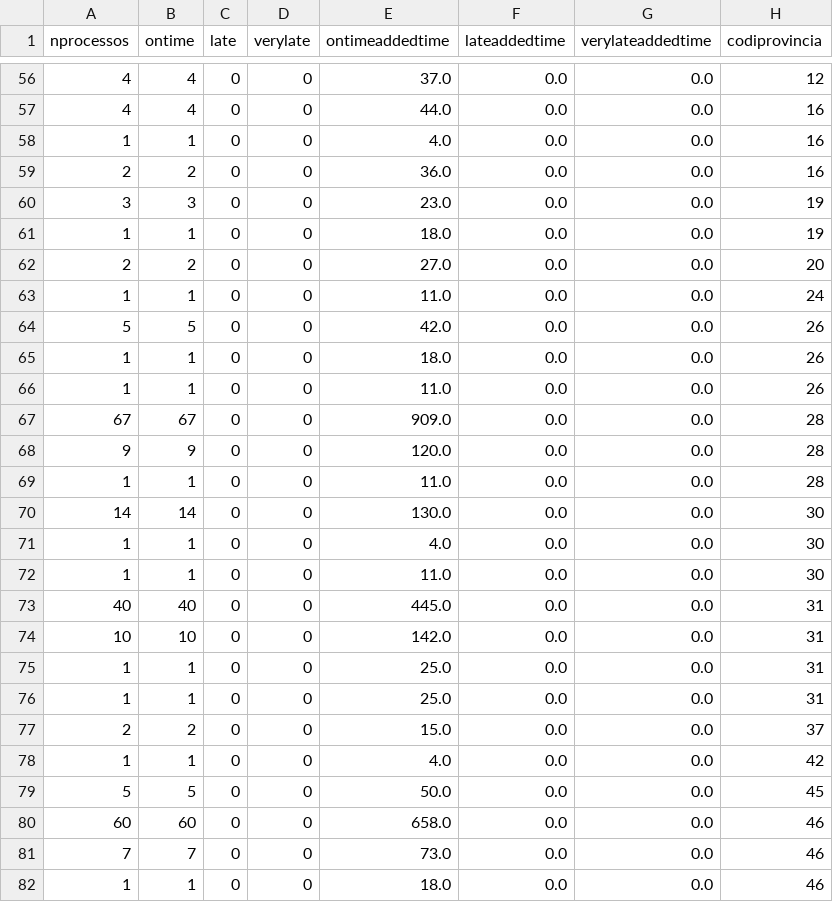
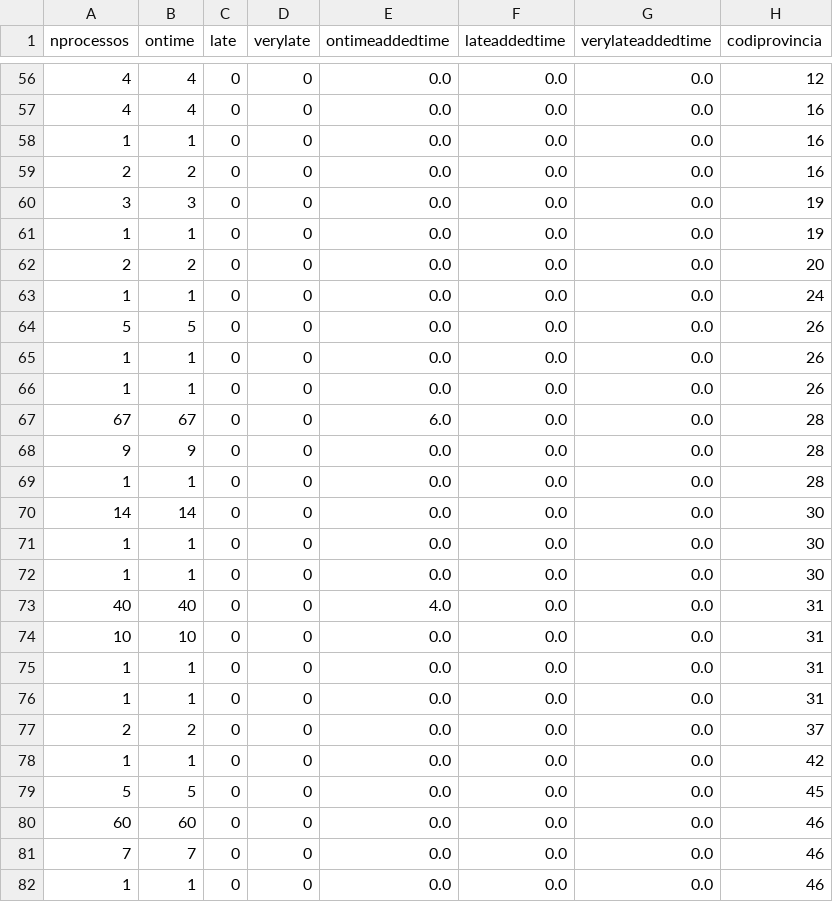
Before and after one commit to Som-Energia/informe-ocsum, a CSV file: b2bdata/acceptedRequests-2014-02-01-expected.csv, drawn as a sheet; only a part is shown, gaps mark what is left out; the diff covers the shown part only; the diff names each change by its address in the sheet, - before the commit and + after, or states it on an @@ line.

```diff
--- a/b2bdata/acceptedRequests-2014-02-01-expected.csv
+++ b/b2bdata/acceptedRequests-2014-02-01-expected.csv
-E56 (ontimeaddedtime): 37.0
+E56 (ontimeaddedtime): 0.0
-E57 (ontimeaddedtime): 44.0
+E57 (ontimeaddedtime): 0.0
-E58 (ontimeaddedtime): 4.0
+E58 (ontimeaddedtime): 0.0
-E59 (ontimeaddedtime): 36.0
+E59 (ontimeaddedtime): 0.0
-E60 (ontimeaddedtime): 23.0
+E60 (ontimeaddedtime): 0.0
-E61 (ontimeaddedtime): 18.0
+E61 (ontimeaddedtime): 0.0
-E62 (ontimeaddedtime): 27.0
+E62 (ontimeaddedtime): 0.0
-E63 (ontimeaddedtime): 11.0
+E63 (ontimeaddedtime): 0.0
-E64 (ontimeaddedtime): 42.0
+E64 (ontimeaddedtime): 0.0
-E65 (ontimeaddedtime): 18.0
+E65 (ontimeaddedtime): 0.0
-E66 (ontimeaddedtime): 11.0
+E66 (ontimeaddedtime): 0.0
-E67 (ontimeaddedtime): 909.0
+E67 (ontimeaddedtime): 6.0
-E68 (ontimeaddedtime): 120.0
+E68 (ontimeaddedtime): 0.0
-E69 (ontimeaddedtime): 11.0
+E69 (ontimeaddedtime): 0.0
-E70 (ontimeaddedtime): 130.0
+E70 (ontimeaddedtime): 0.0
-E71 (ontimeaddedtime): 4.0
+E71 (ontimeaddedtime): 0.0
-E72 (ontimeaddedtime): 11.0
+E72 (ontimeaddedtime): 0.0
-E73 (ontimeaddedtime): 445.0
+E73 (ontimeaddedtime): 4.0
-E74 (ontimeaddedtime): 142.0
+E74 (ontimeaddedtime): 0.0
-E75:E76 (ontimeaddedtime): 25.0
+E75:E76 (ontimeaddedtime): 0.0
-E77 (ontimeaddedtime): 15.0
+E77 (ontimeaddedtime): 0.0
-E78 (ontimeaddedtime): 4.0
+E78 (ontimeaddedtime): 0.0
-E79 (ontimeaddedtime): 50.0
+E79 (ontimeaddedtime): 0.0
-E80 (ontimeaddedtime): 658.0
+E80 (ontimeaddedtime): 0.0
-E81 (ontimeaddedtime): 73.0
+E81 (ontimeaddedtime): 0.0
-E82 (ontimeaddedtime): 18.0
+E82 (ontimeaddedtime): 0.0
```
Also changed, not shown: 86 edited cells elsewhere in this file, b2bdata/acceptedRequests-2014-03-01-expected.csv, 2 other files.
